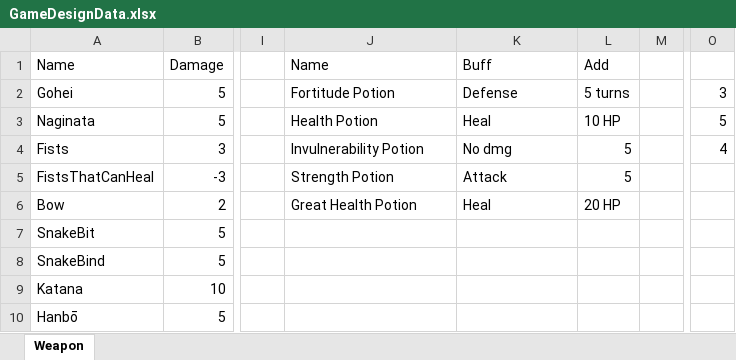
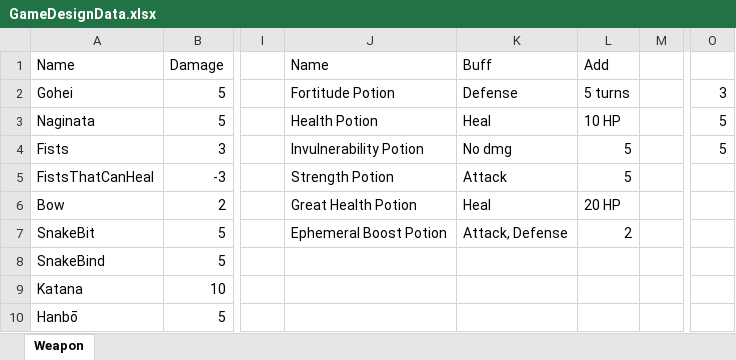
Before and after one commit to Xwilarg/FrogQuest, an Excel workbook: Game Design/GameDesignData.xlsx, sheet Weapon, drawn as a sheet; only a part is shown, gaps mark what is left out; values as stored, in another font and other column widths than the file's, no borders; table styles not drawn; the diff names each change by its address in the sheet, - before the commit and + after, or states it on an @@ line.

Commit message:
Add new potion

```diff
--- a/Game Design/GameDesignData.xlsx (sheet Weapon)
+++ b/Game Design/GameDesignData.xlsx (sheet Weapon)
-O4: 4
+O4: 5
-J7: (empty)
+J7: Ephemeral Boost Potion
-K7: (empty)
+K7: Attack, Defense
-L7: (empty)
+L7: 2
```
Also changed, not shown: 9 other files.
